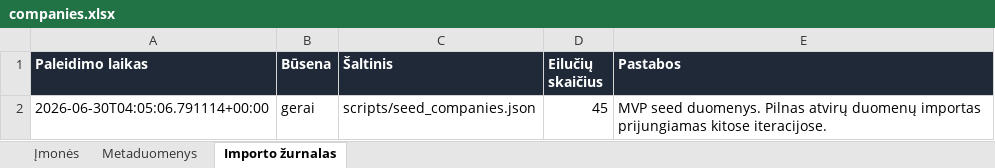
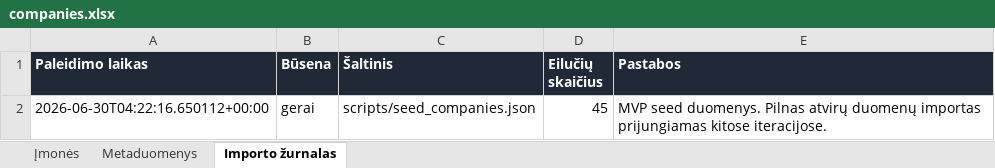
Before and after one commit to arturaskolobuckis/KonkurentuZemelapis, an Excel workbook: data/companies.xlsx, sheet Importo žurnalas, drawn as a sheet; values as stored, in another font and other column widths than the file's, no borders; the diff names each change by its address in the sheet, - before the commit and + after, or states it on an @@ line.

```diff
--- a/data/companies.xlsx (sheet Importo žurnalas)
+++ b/data/companies.xlsx (sheet Importo žurnalas)
-A2 (Paleidimo laikas): 2026-06-30T04:05:06.791114+00:00
+A2 (Paleidimo laikas): 2026-06-30T04:22:16.650112+00:00
```
Also changed, not shown: sheet Įmonės, sheet Metaduomenys, 3 other files.
